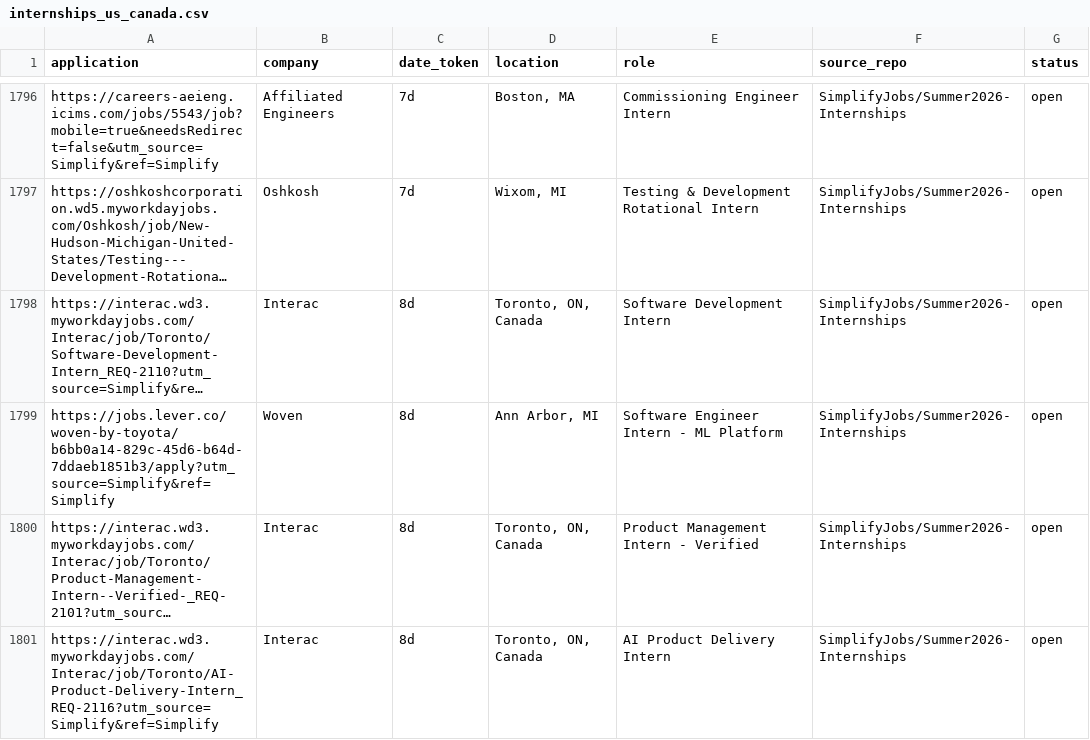
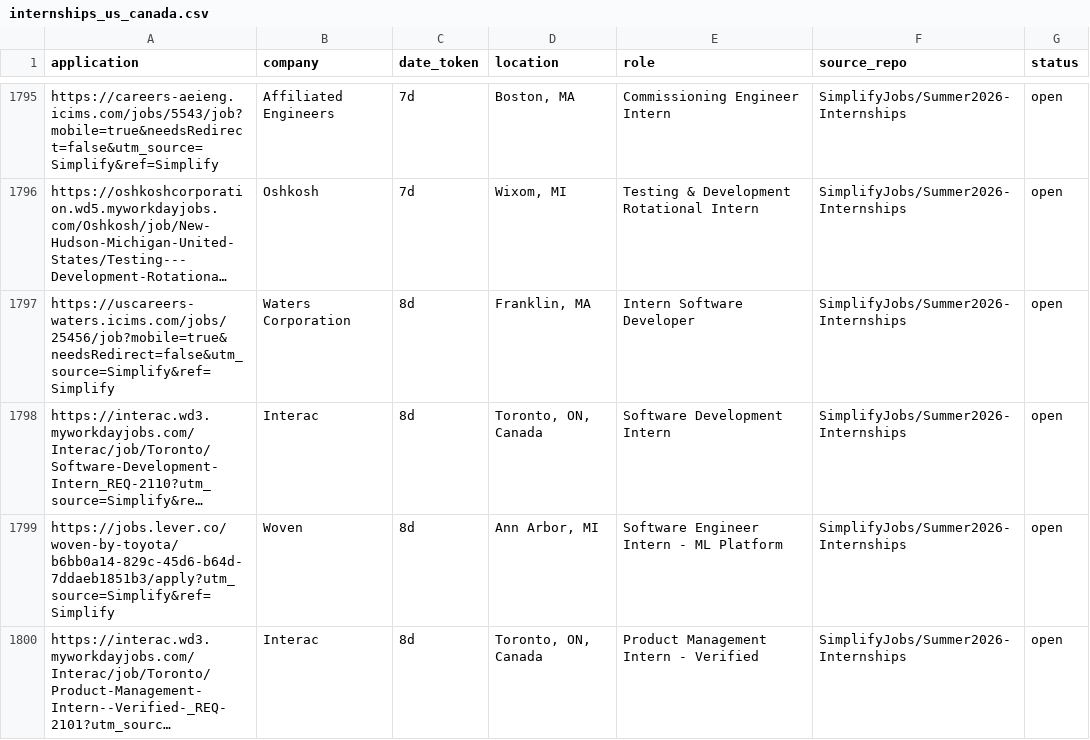
Before and after one commit to vats98754/job-fetcher, a CSV file: internships_us_canada.csv, drawn as a sheet; only a part is shown, gaps mark what is left out; the shorter side is filled out with more unchanged rows; long unchanged cells end in …; the diff covers the shown part only; the diff names each change by its address in the sheet, - before the commit and + after, or states it on an @@ line.

```diff
--- a/internships_us_canada.csv
+++ b/internships_us_canada.csv
+row 1797: https://uscareers-waters.icims.com/jobs/25456/job?mobile=true&needsRedirect=false&utm_source=Simplify&ref=Simplify | Waters Corporation | 8d | Franklin, MA | Intern Software Developer | SimplifyJobs/Summer2026-Internships | open
```
Also changed, not shown: 3 added rows and 6 removed rows elsewhere in this file.
